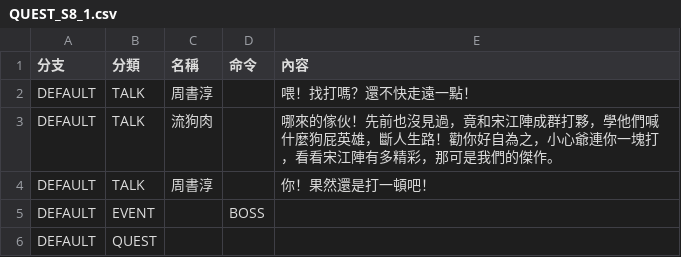
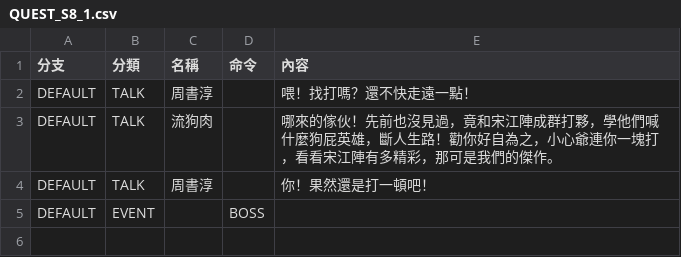
Before and after one commit to yucheng0210/Monographical, a CSV file: Assets/StreamingAssets/DialogData/QUEST_S8_1.csv, drawn as a sheet; the diff names each change by its address in the sheet, - before the commit and + after, or states it on an @@ line.

```diff
--- a/Assets/StreamingAssets/DialogData/QUEST_S8_1.csv
+++ b/Assets/StreamingAssets/DialogData/QUEST_S8_1.csv
-row 6: DEFAULT | QUEST
```
Also changed, not shown: 57 other files.
